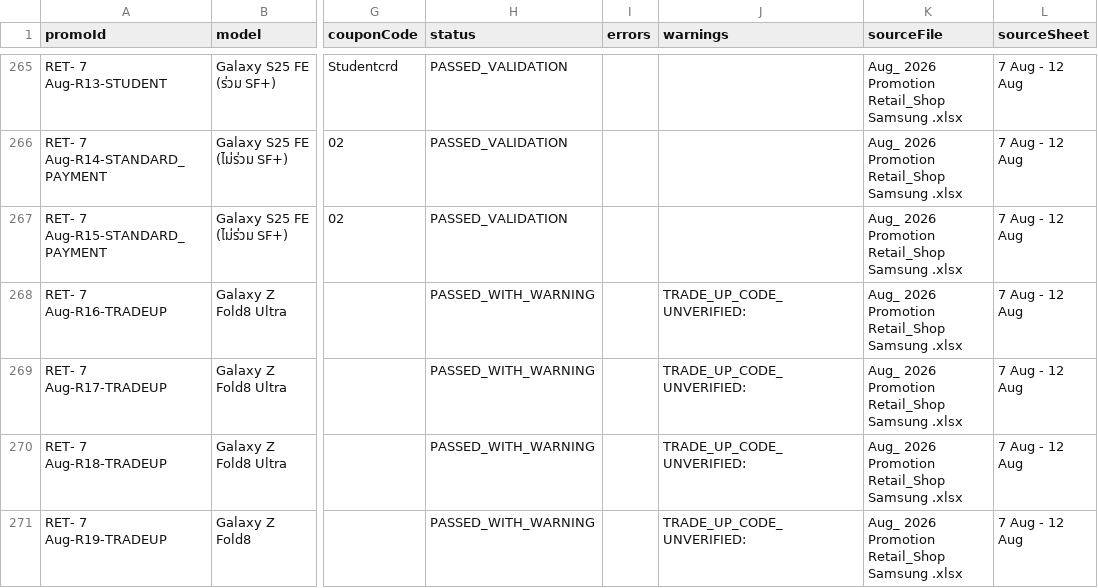
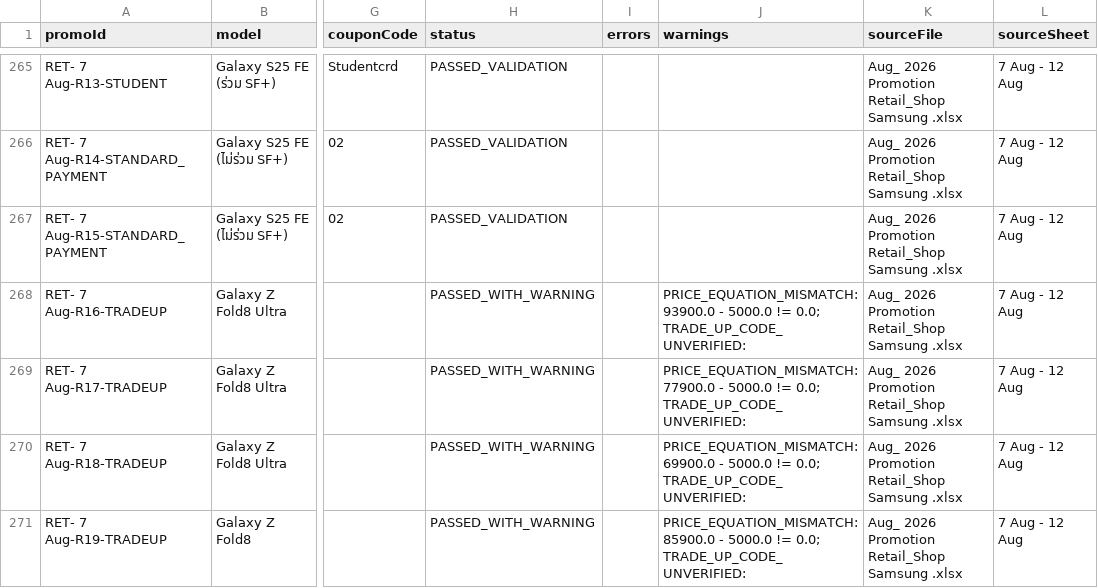
Before and after one commit to XiangJi27/samsung-stock-dashboard, a CSV file: audit_detail.csv, drawn as a sheet; only a part is shown, gaps mark what is left out; the diff covers the shown part only; the diff names each change by its address in the sheet, - before the commit and + after, or states it on an @@ line.

Commit message:
fix(parser): resolve ADD_ON_PURCHASE discount mapping and unblock 13 variants
- Map Excel Col E (ssDiscount) + Col F (cpwDiscount) into addOnDiscount
- Preserve explicit 0.0 vs blank/None discounts
- Compute expectedNet based on saleMode (ADD_ON_PURCHASE: rrp - addOnDiscount)
- Keep 75 Excel #ERROR! items strictly quarantined (42.28% active campaign rate)
- Add comprehensive regression & mutation test suites (10/10 PASS)
- Add exact evidence reports and provenance traceability

```diff
--- a/audit_detail.csv
+++ b/audit_detail.csv
-J268 (warnings): TRADE_UP_CODE_UNVERIFIED:
+J268 (warnings): PRICE_EQUATION_MISMATCH: 93900.0 - 5000.0 != 0.0; TRADE_UP_CODE_UNVERIFIED:
-J269 (warnings): TRADE_UP_CODE_UNVERIFIED:
+J269 (warnings): PRICE_EQUATION_MISMATCH: 77900.0 - 5000.0 != 0.0; TRADE_UP_CODE_UNVERIFIED:
-J270 (warnings): TRADE_UP_CODE_UNVERIFIED:
+J270 (warnings): PRICE_EQUATION_MISMATCH: 69900.0 - 5000.0 != 0.0; TRADE_UP_CODE_UNVERIFIED:
-J271 (warnings): TRADE_UP_CODE_UNVERIFIED:
+J271 (warnings): PRICE_EQUATION_MISMATCH: 85900.0 - 5000.0 != 0.0; TRADE_UP_CODE_UNVERIFIED:
```
Also changed, not shown: 21 edited cells elsewhere in this file, 30 other files.
